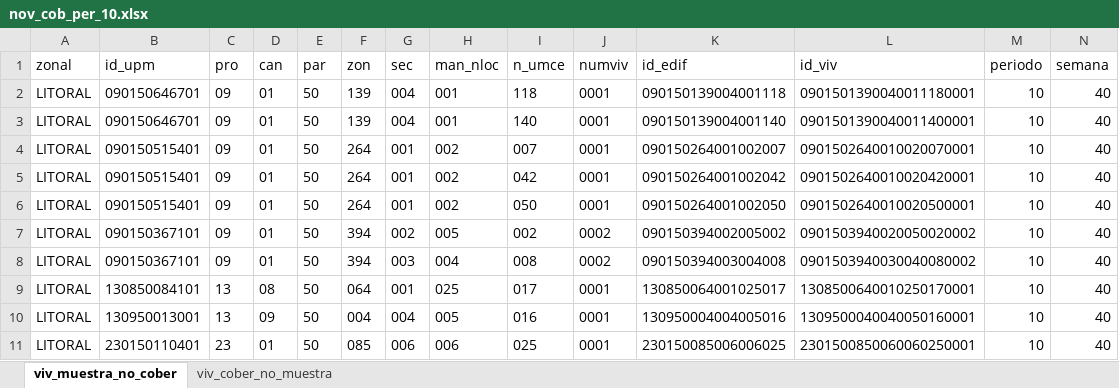
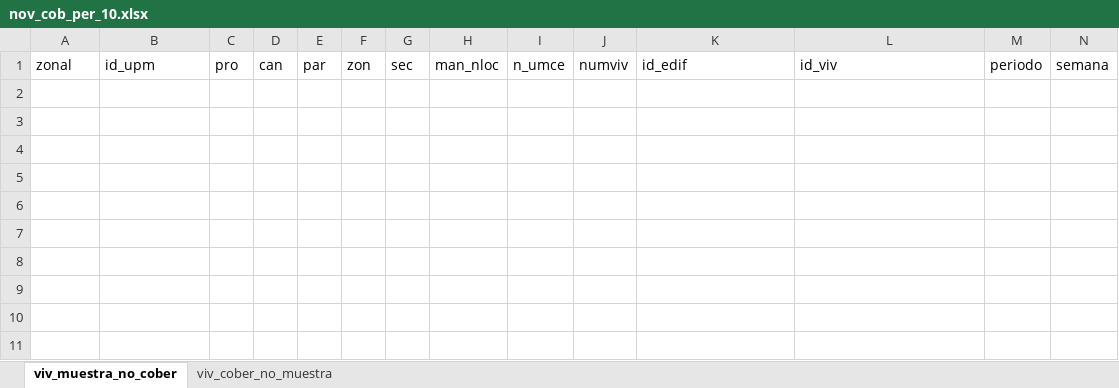
Before and after one commit to ohmar2023/enighur_2024, an Excel workbook: intermedios/04_cobertura/periodo_10/novedades/nov_cob_per_10.xlsx, sheet viv_muestra_no_cober, drawn as a sheet; values as stored, in another font and other column widths than the file's, no borders; the diff names each change by its address in the sheet, - before the commit and + after, or states it on an @@ line.

```diff
--- a/intermedios/04_cobertura/periodo_10/novedades/nov_cob_per_10.xlsx (sheet viv_muestra_no_cober)
+++ b/intermedios/04_cobertura/periodo_10/novedades/nov_cob_per_10.xlsx (sheet viv_muestra_no_cober)
-row 2: LITORAL | 090150646701 | 09 | 01 | 50 | 139 | 004 | 001 | 118 | 0001 | 090150139004001118 | 0901501390040011180001 | 10 | 40
-row 3: LITORAL | 090150646701 | 09 | 01 | 50 | 139 | 004 | 001 | 140 | 0001 | 090150139004001140 | 0901501390040011400001 | 10 | 40
-row 4: LITORAL | 090150515401 | 09 | 01 | 50 | 264 | 001 | 002 | 007 | 0001 | 090150264001002007 | 0901502640010020070001 | 10 | 40
-row 5: LITORAL | 090150515401 | 09 | 01 | 50 | 264 | 001 | 002 | 042 | 0001 | 090150264001002042 | 0901502640010020420001 | 10 | 40
-row 6: LITORAL | 090150515401 | 09 | 01 | 50 | 264 | 001 | 002 | 050 | 0001 | 090150264001002050 | 0901502640010020500001 | 10 | 40
-row 7: LITORAL | 090150367101 | 09 | 01 | 50 | 394 | 002 | 005 | 002 | 0002 | 090150394002005002 | 0901503940020050020002 | 10 | 40
-row 8: LITORAL | 090150367101 | 09 | 01 | 50 | 394 | 003 | 004 | 008 | 0002 | 090150394003004008 | 0901503940030040080002 | 10 | 40
-row 9: LITORAL | 130850084101 | 13 | 08 | 50 | 064 | 001 | 025 | 017 | 0001 | 130850064001025017 | 1308500640010250170001 | 10 | 40
-row 10: LITORAL | 130950013001 | 13 | 09 | 50 | 004 | 004 | 005 | 016 | 0001 | 130950004004005016 | 1309500040040050160001 | 10 | 40
-row 11: LITORAL | 230150110401 | 23 | 01 | 50 | 085 | 006 | 006 | 025 | 0001 | 230150085006006025 | 2301500850060060250001 | 10 | 40
```
Also changed, not shown: sheet viv_cober_no_muestra, 20 other files.
